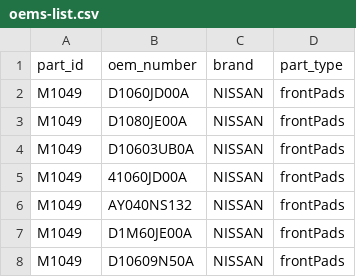
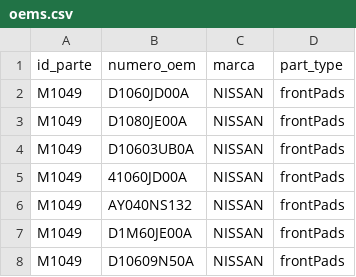
Before and after one commit to imroxas/autoparts, a CSV file: datos/oems.csv (was datos/oems-list.csv), drawn as a sheet; only a part is shown.

Commit message:
Update and rename oems-list.csv to oems.csv

```diff
--- a/datos/oems-list.csv
+++ b/datos/oems.csv
@@ -1,2 +1,2 @@
-part_id,oem_number,brand,part_type
+id_parte,numero_oem,marca,part_type
 M1049,D1060JD00A,NISSAN,frontPads
```
